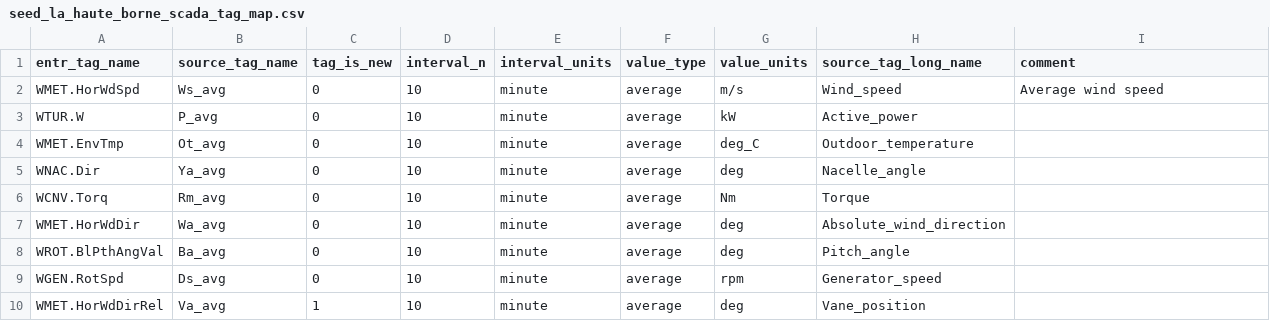
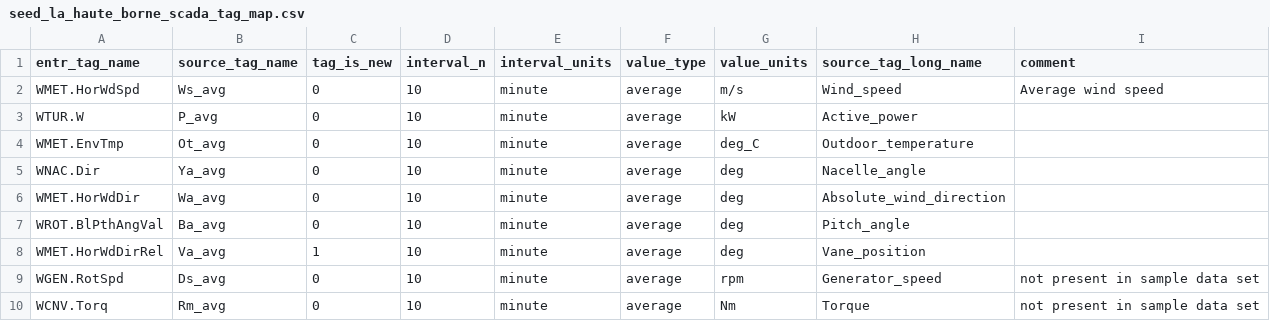
Before and after one commit to entralliance/entr_warehouse, a CSV file: seeds/openoa_example_data/seed_la_haute_borne_scada_tag_map.csv, drawn as a sheet; removed rows and columns are numbered as before the commit, all else as after; the diff names each change by its address in the sheet, - before the commit and + after, or states it on an @@ line.

Commit message:
add comments to unused map records

```diff
--- a/seeds/openoa_example_data/seed_la_haute_borne_scada_tag_map.csv
+++ b/seeds/openoa_example_data/seed_la_haute_borne_scada_tag_map.csv
-row 6: WCNV.Torq | Rm_avg | 0 | 10 | minute | average | Nm | Torque
-row 9: WGEN.RotSpd | Ds_avg | 0 | 10 | minute | average | rpm | Generator_speed
+row 9: WGEN.RotSpd | Ds_avg | 0 | 10 | minute | average | rpm | Generator_speed | not present in sample data set
+row 10: WCNV.Torq | Rm_avg | 0 | 10 | minute | average | Nm | Torque | not present in sample data set
```
